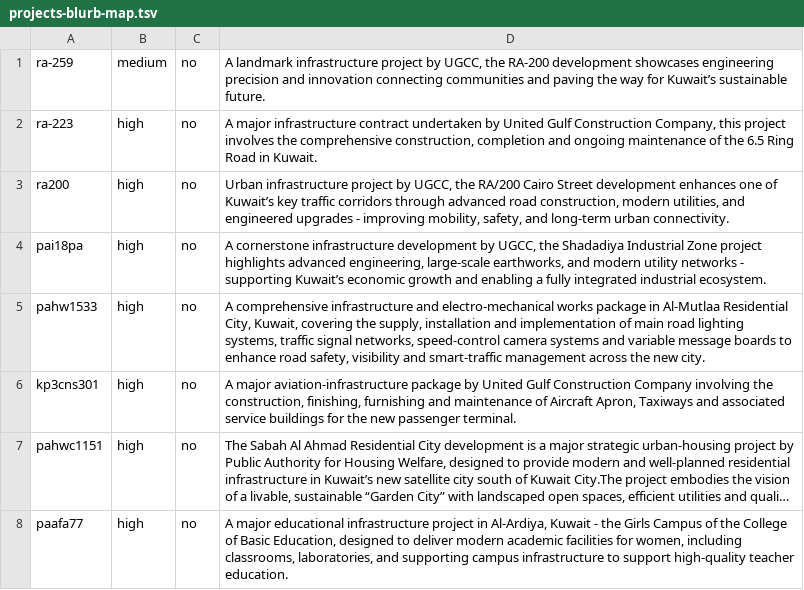
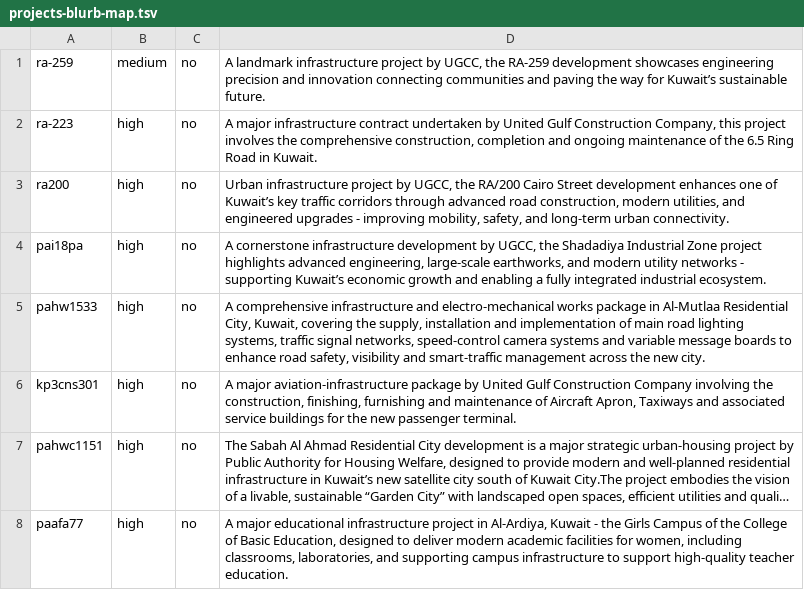
Before and after one commit to Synapsekw/UGCC_Website, a TSV file: tools/projects-blurb-map.tsv, drawn as a sheet; only a part is shown; long unchanged cells end in ….

```diff
--- a/tools/projects-blurb-map.tsv
+++ b/tools/projects-blurb-map.tsv
@@ -1,2 +1,2 @@
-ra-259	medium	no	A landmark infrastructure project by UGCC, the RA-200 development showcases engineering precision and innovation connecting communities and paving the way for Kuwait’s sustainable future.
+ra-259	medium	no	A landmark infrastructure project by UGCC, the RA-259 development showcases engineering precision and innovation connecting communities and paving the way for Kuwait’s sustainable future.
 ra-223	high	no	A major infrastructure contract undertaken by United Gulf Construction Company, this project involves the comprehensive construction, completion and ongoing maintenance of the 6.5 Ring Road in Kuwait.
```
Also changed, not shown: 2 other files.
